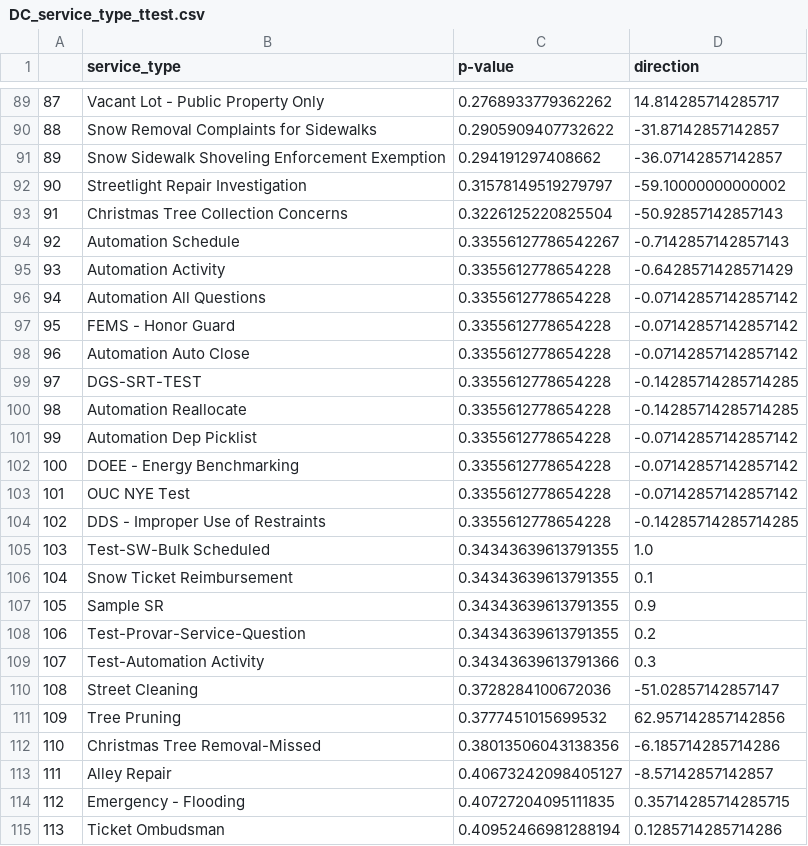
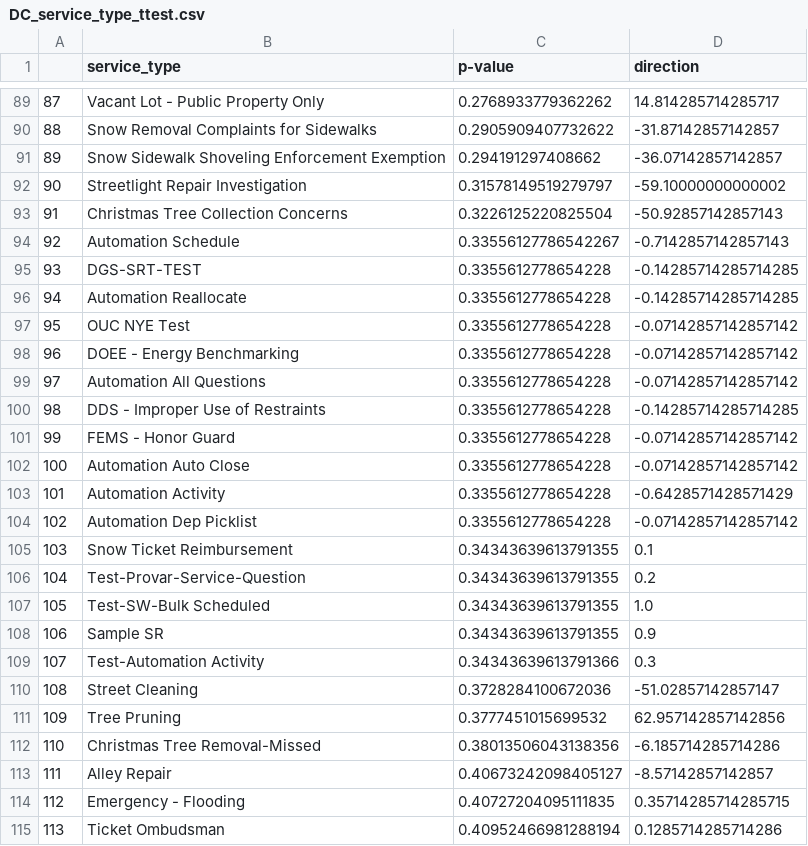
Before and after one commit to gmu-cil/DMV-311, a CSV file: result/DC_service_type_ttest.csv, drawn as a sheet; only a part is shown, gaps mark what is left out.

Commit message:
add service types that have significant change in the results

```diff
--- a/result/DC_service_type_ttest.csv
+++ b/result/DC_service_type_ttest.csv
@@ -94,16 +94,16 @@
 92,Automation Schedule,0.33556127786542267,-0.7142857142857143
-93,Automation Activity,0.3355612778654228,-0.6428571428571429
-94,Automation All Questions,0.3355612778654228,-0.07142857142857142
-95,FEMS - Honor Guard,0.3355612778654228,-0.07142857142857142
-96,Automation Auto Close,0.3355612778654228,-0.07142857142857142
-97,DGS-SRT-TEST,0.3355612778654228,-0.14285714285714285
-98,Automation Reallocate,0.3355612778654228,-0.14285714285714285
-99,Automation Dep Picklist,0.3355612778654228,-0.07142857142857142
-100,DOEE - Energy Benchmarking,0.3355612778654228,-0.07142857142857142
-101,OUC NYE Test,0.3355612778654228,-0.07142857142857142
-102,DDS - Improper Use of Restraints,0.3355612778654228,-0.14285714285714285
-103,Test-SW-Bulk Scheduled,0.34343639613791355,1.0
-104,Snow Ticket Reimbursement,0.34343639613791355,0.1
-105,Sample SR,0.34343639613791355,0.9
-106,Test-Provar-Service-Question,0.34343639613791355,0.2
+93,DGS-SRT-TEST,0.3355612778654228,-0.14285714285714285
+94,Automation Reallocate,0.3355612778654228,-0.14285714285714285
+95,OUC NYE Test,0.3355612778654228,-0.07142857142857142
+96,DOEE - Energy Benchmarking,0.3355612778654228,-0.07142857142857142
+97,Automation All Questions,0.3355612778654228,-0.07142857142857142
+98,DDS - Improper Use of Restraints,0.3355612778654228,-0.14285714285714285
+99,FEMS - Honor Guard,0.3355612778654228,-0.07142857142857142
+100,Automation Auto Close,0.3355612778654228,-0.07142857142857142
+101,Automation Activity,0.3355612778654228,-0.6428571428571429
+102,Automation Dep Picklist,0.3355612778654228,-0.07142857142857142
+103,Snow Ticket Reimbursement,0.34343639613791355,0.1
+104,Test-Provar-Service-Question,0.34343639613791355,0.2
+105,Test-SW-Bulk Scheduled,0.34343639613791355,1.0
+106,Sample SR,0.34343639613791355,0.9
 107,Test-Automation Activity,0.34343639613791366,0.3
```
Also changed, not shown: 14 other files.
